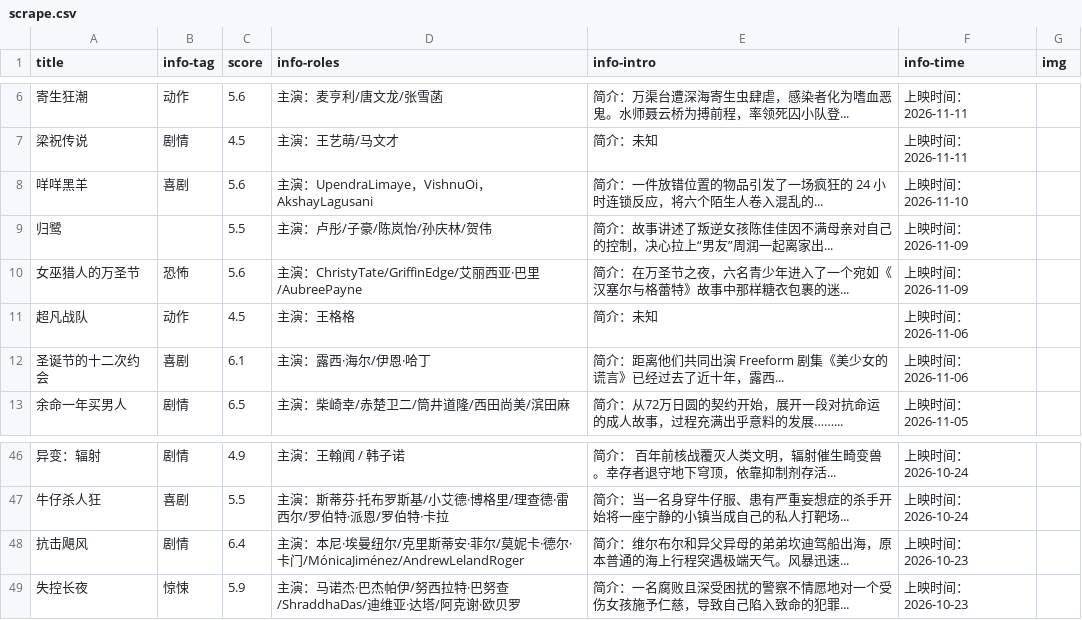
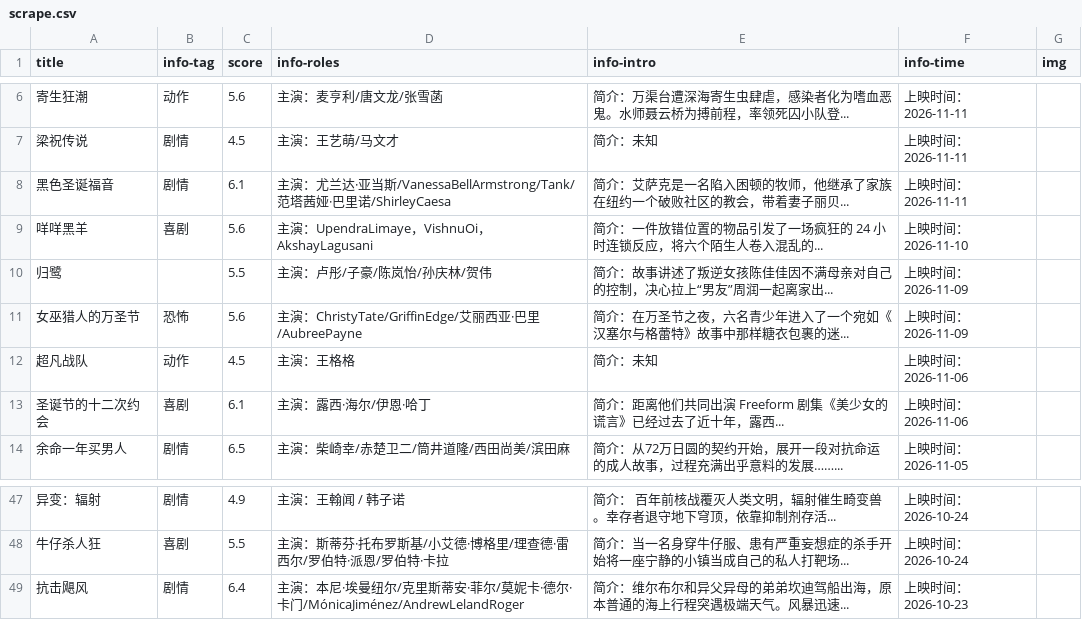
Before and after one commit to modefa888/File_Flask, a CSV file: scrape.csv, drawn as a sheet; only a part is shown, gaps mark what is left out; removed rows and columns are numbered as before the commit, all else as after; the diff names each change by its address in the sheet, - before the commit and + after, or states it on an @@ line.

```diff
--- a/scrape.csv
+++ b/scrape.csv
+row 8: 黑色圣诞福音 | 剧情 | 6.1 | 主演：尤兰达·亚当斯/VanessaBellArmstrong/Tank/范塔茜娅·巴里诺/ShirleyCaesa | 简介：艾萨克是一名陷入困顿的牧师，他继承了家族在纽约一个破败社区的教会，带着妻子丽贝... | 上映时间：2026-11-11
-row 49: 失控长夜 | 惊悚 | 5.9 | 主演：马诺杰·巴杰帕伊/努西拉特·巴努查/ShraddhaDas/迪维亚·达塔/阿克谢·欧贝罗 | 简介：一名腐败且深受困扰的警察不情愿地对一个受伤女孩施予仁慈，导致自己陷入致命的犯罪... | 上映时间：2026-10-23
```
Also changed, not shown: 4 other files.
